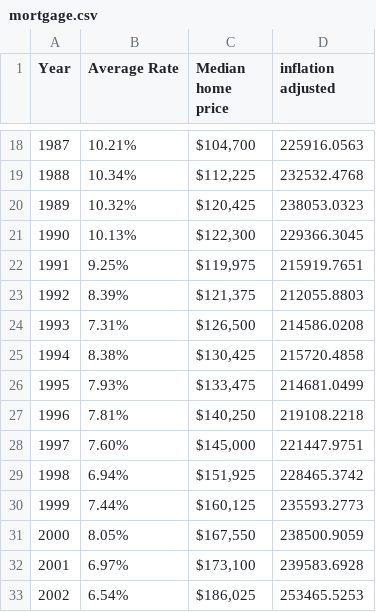
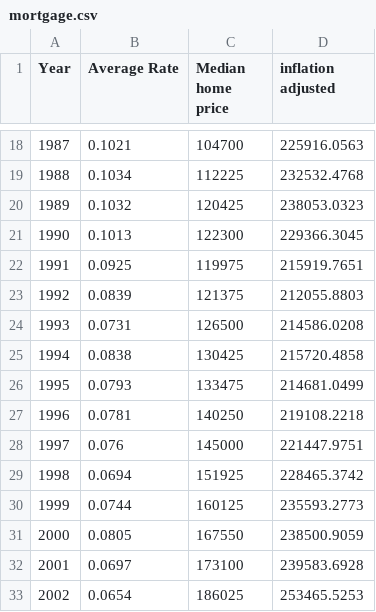
Before and after one commit to sandeepmj/datasets, a CSV file: mortgage.csv, drawn as a sheet; only a part is shown, gaps mark what is left out; the diff covers the shown part only.

```diff
--- a/mortgage.csv
+++ b/mortgage.csv
@@ -18,16 +18,16 @@ Year,Average Rate,Median home price,inflation adjusted
-1987,10.21%,"$104,700 ",225916.0563
-1988,10.34%,"$112,225 ",232532.4768
-1989,10.32%,"$120,425 ",238053.0323
-1990,10.13%,"$122,300 ",229366.3045
-1991,9.25%,"$119,975 ",215919.7651
-1992,8.39%,"$121,375 ",212055.8803
-1993,7.31%,"$126,500 ",214586.0208
-1994,8.38%,"$130,425 ",215720.4858
-1995,7.93%,"$133,475 ",214681.0499
-1996,7.81%,"$140,250 ",219108.2218
-1997,7.60%,"$145,000 ",221447.9751
-1998,6.94%,"$151,925 ",228465.3742
-1999,7.44%,"$160,125 ",235593.2773
-2000,8.05%,"$167,550 ",238500.9059
-2001,6.97%,"$173,100 ",239583.6928
-2002,6.54%,"$186,025 ",253465.5253
+1987,0.1021,104700,225916.0563
+1988,0.1034,112225,232532.4768
+1989,0.1032,120425,238053.0323
+1990,0.1013,122300,229366.3045
+1991,0.0925,119975,215919.7651
+1992,0.0839,121375,212055.8803
+1993,0.0731,126500,214586.0208
+1994,0.0838,130425,215720.4858
+1995,0.0793,133475,214681.0499
+1996,0.0781,140250,219108.2218
+1997,0.076,145000,221447.9751
+1998,0.0694,151925,228465.3742
+1999,0.0744,160125,235593.2773
+2000,0.0805,167550,238500.9059
+2001,0.0697,173100,239583.6928
+2002,0.0654,186025,253465.5253
```
Also changed, not shown: 62 edited cells elsewhere in this file.
